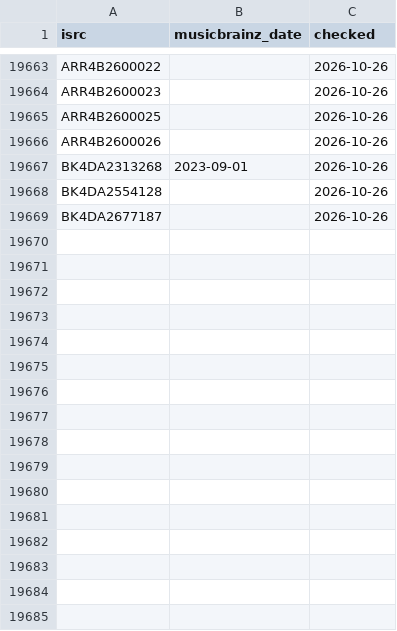
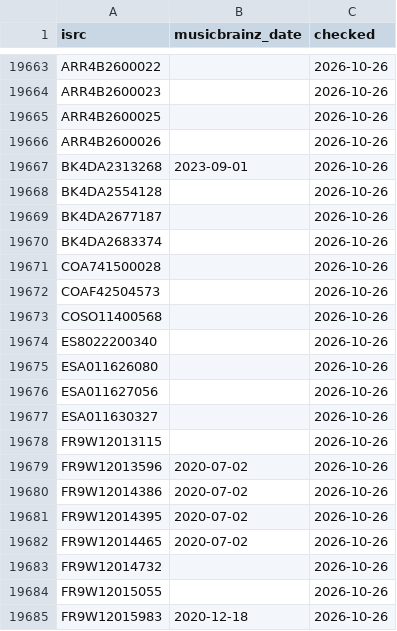
Before and after one commit to sverigeleague/Music, a CSV file: data/isrc_dates.csv, drawn as a sheet; only a part is shown, gaps mark what is left out; the diff names each change by its address in the sheet, - before the commit and + after, or states it on an @@ line.

```diff
--- a/data/isrc_dates.csv
+++ b/data/isrc_dates.csv
+row 19670: BK4DA2683374 |  | 2026-10-26
+row 19671: COA741500028 |  | 2026-10-26
+row 19672: COAF42504573 |  | 2026-10-26
+row 19673: COSO11400568 |  | 2026-10-26
+row 19674: ES8022200340 |  | 2026-10-26
+row 19675: ESA011626080 |  | 2026-10-26
+row 19676: ESA011627056 |  | 2026-10-26
+row 19677: ESA011630327 |  | 2026-10-26
+row 19678: FR9W12013115 |  | 2026-10-26
+row 19679: FR9W12013596 | 2020-07-02 | 2026-10-26
+row 19680: FR9W12014386 | 2020-07-02 | 2026-10-26
+row 19681: FR9W12014395 | 2020-07-02 | 2026-10-26
+row 19682: FR9W12014465 | 2020-07-02 | 2026-10-26
+row 19683: FR9W12014732 |  | 2026-10-26
+row 19684: FR9W12015055 |  | 2026-10-26
+row 19685: FR9W12015983 | 2020-12-18 | 2026-10-26
```
